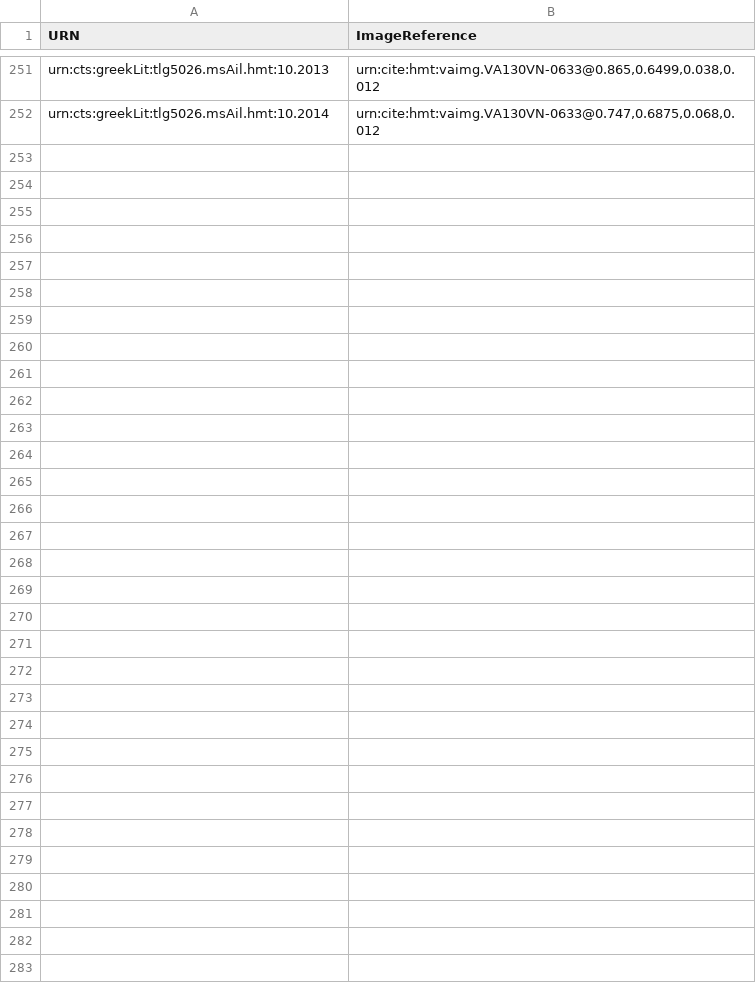
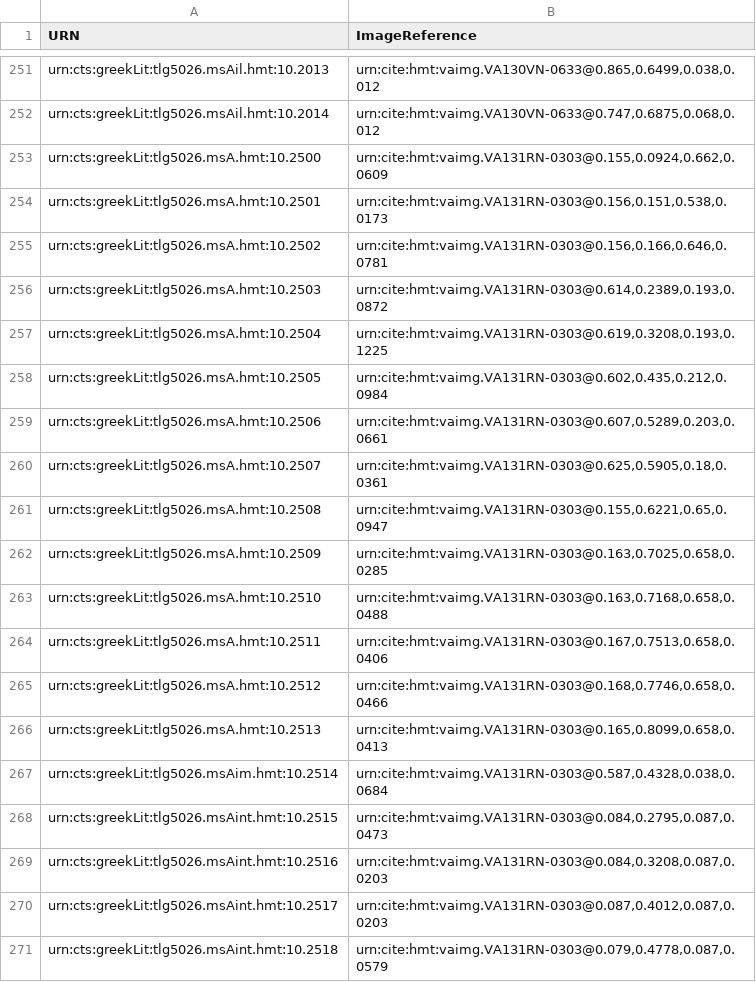
Before and after one commit to HCMID/hmt-iliad10, a CSV file: collections/VenetusA-Scholia.csv, drawn as a sheet; only a part is shown, gaps mark what is left out; the diff covers the shown part only.

Commit message:
Update VenetusA-Scholia.csv
131r changes committed

```diff
--- a/collections/VenetusA-Scholia.csv
+++ b/collections/VenetusA-Scholia.csv
@@ -252 +252,20 @@ urn:cts:greekLit:tlg5026.msAil.hmt:10.2013,"urn:cite:hmt:vaimg.VA130VN-0633@0.86
 urn:cts:greekLit:tlg5026.msAil.hmt:10.2014,"urn:cite:hmt:vaimg.VA130VN-0633@0.747,0.6875,0.068,0.012"
+urn:cts:greekLit:tlg5026.msA.hmt:10.2500,"urn:cite:hmt:vaimg.VA131RN-0303@0.155,0.0924,0.662,0.0609"
+urn:cts:greekLit:tlg5026.msA.hmt:10.2501,"urn:cite:hmt:vaimg.VA131RN-0303@0.156,0.151,0.538,0.0173"
+urn:cts:greekLit:tlg5026.msA.hmt:10.2502,"urn:cite:hmt:vaimg.VA131RN-0303@0.156,0.166,0.646,0.0781"
+urn:cts:greekLit:tlg5026.msA.hmt:10.2503,"urn:cite:hmt:vaimg.VA131RN-0303@0.614,0.2389,0.193,0.0872"
+urn:cts:greekLit:tlg5026.msA.hmt:10.2504,"urn:cite:hmt:vaimg.VA131RN-0303@0.619,0.3208,0.193,0.1225"
+urn:cts:greekLit:tlg5026.msA.hmt:10.2505,"urn:cite:hmt:vaimg.VA131RN-0303@0.602,0.435,0.212,0.0984"
+urn:cts:greekLit:tlg5026.msA.hmt:10.2506,"urn:cite:hmt:vaimg.VA131RN-0303@0.607,0.5289,0.203,0.0661"
+urn:cts:greekLit:tlg5026.msA.hmt:10.2507,"urn:cite:hmt:vaimg.VA131RN-0303@0.625,0.5905,0.18,0.0361"
+urn:cts:greekLit:tlg5026.msA.hmt:10.2508,"urn:cite:hmt:vaimg.VA131RN-0303@0.155,0.6221,0.65,0.0947"
+urn:cts:greekLit:tlg5026.msA.hmt:10.2509,"urn:cite:hmt:vaimg.VA131RN-0303@0.163,0.7025,0.658,0.0285"
+urn:cts:greekLit:tlg5026.msA.hmt:10.2510,"urn:cite:hmt:vaimg.VA131RN-0303@0.163,0.7168,0.658,0.0488"
+urn:cts:greekLit:tlg5026.msA.hmt:10.2511,"urn:cite:hmt:vaimg.VA131RN-0303@0.167,0.7513,0.658,0.0406"
+urn:cts:greekLit:tlg5026.msA.hmt:10.2512,"urn:cite:hmt:vaimg.VA131RN-0303@0.168,0.7746,0.658,0.0466"
+urn:cts:greekLit:tlg5026.msA.hmt:10.2513,"urn:cite:hmt:vaimg.VA131RN-0303@0.165,0.8099,0.658,0.0413"
+urn:cts:greekLit:tlg5026.msAim.hmt:10.2514,"urn:cite:hmt:vaimg.VA131RN-0303@0.587,0.4328,0.038,0.0684"
+urn:cts:greekLit:tlg5026.msAint.hmt:10.2515,"urn:cite:hmt:vaimg.VA131RN-0303@0.084,0.2795,0.087,0.0473"
+urn:cts:greekLit:tlg5026.msAint.hmt:10.2516,"urn:cite:hmt:vaimg.VA131RN-0303@0.084,0.3208,0.087,0.0203"
+urn:cts:greekLit:tlg5026.msAint.hmt:10.2517,"urn:cite:hmt:vaimg.VA131RN-0303@0.087,0.4012,0.087,0.0203"
+urn:cts:greekLit:tlg5026.msAint.hmt:10.2518,"urn:cite:hmt:vaimg.VA131RN-0303@0.079,0.4778,0.087,0.0579"
```
Also changed, not shown: 17 added rows elsewhere in this file.
